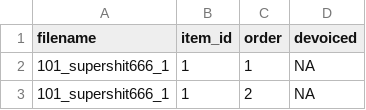
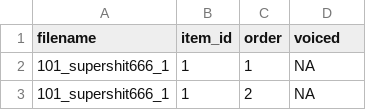
Before and after one commit to kishiyamat/illusory-vowel-keihan, a CSV file: results/_devoicing_annotation.csv, drawn as a sheet; only a part is shown.

Commit message:
voicedに1を立てたのでカラム名を変更

```diff
--- a/results/_devoicing_annotation.csv
+++ b/results/_devoicing_annotation.csv
@@ -1,2 +1,2 @@
-filename,item_id,order,devoiced
+filename,item_id,order,voiced
 101_supershit666_1,1,1,NA
```
Also changed, not shown: results/devoicing_annotation.csv, 2 other files.
